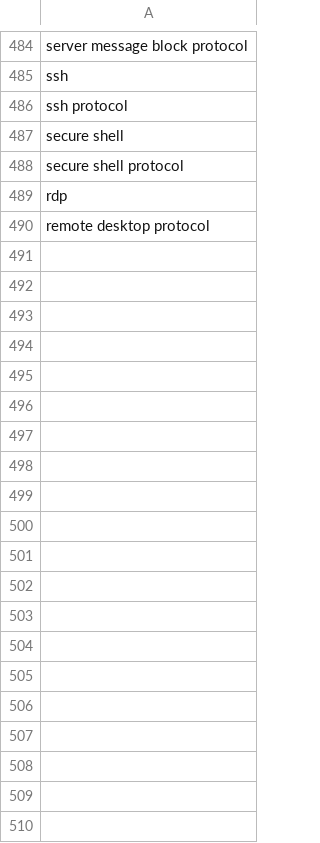
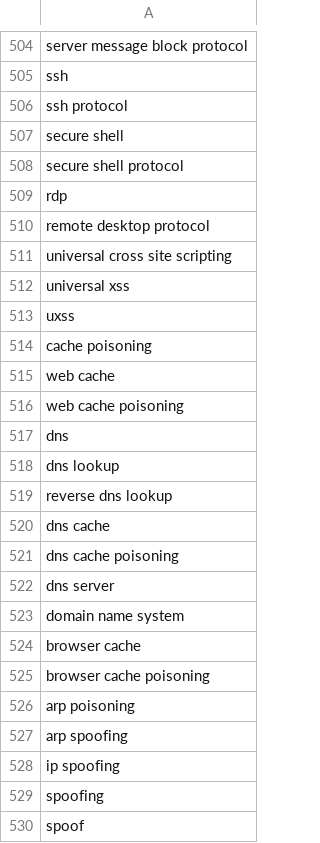
Before and after one commit to jverdianto/CyberSecGen, a CSV file: Backend/wordlist.csv, drawn as a sheet; only a part is shown, gaps mark what is left out; the diff covers the shown part only.

```diff
--- a/Backend/wordlist.csv
+++ b/Backend/wordlist.csv
@@ -490 +510,21 @@ rdp
 remote desktop protocol
+universal cross site scripting
+universal xss
+uxss
+cache poisoning
+web cache
+web cache poisoning
+dns
+dns lookup
+reverse dns lookup
+dns cache
+dns cache poisoning
+dns server
+domain name system
+browser cache
+browser cache poisoning
+arp poisoning
+arp spoofing
+ip spoofing
+spoofing
+spoof
```
Also changed, not shown: 37 added rows and 3 removed rows elsewhere in this file, 2 other files.
